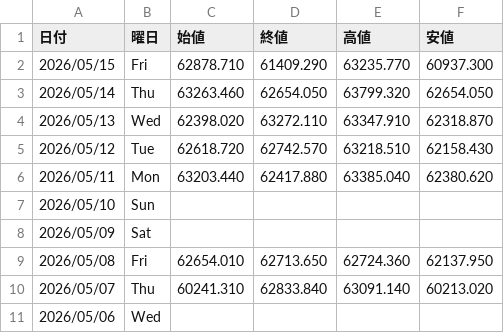
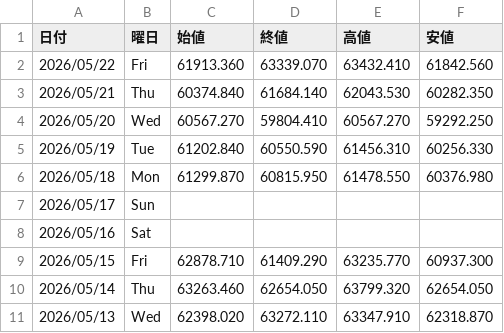
Before and after one commit to Yoshihiro-Okinaga/price-ride-viewer, a CSV file: stock-data/Stock/日経平均.csv, drawn as a sheet; only a part is shown; the shorter side is filled out with more unchanged rows; the diff names each change by its address in the sheet, - before the commit and + after, or states it on an @@ line.

```diff
--- a/stock-data/Stock/日経平均.csv
+++ b/stock-data/Stock/日経平均.csv
+row 2: 2026/05/22 | Fri | 61913.360 | 63339.070 | 63432.410 | 61842.560
+row 3: 2026/05/21 | Thu | 60374.840 | 61684.140 | 62043.530 | 60282.350
+row 4: 2026/05/20 | Wed | 60567.270 | 59804.410 | 60567.270 | 59292.250
+row 5: 2026/05/19 | Tue | 61202.840 | 60550.590 | 61456.310 | 60256.330
+row 6: 2026/05/18 | Mon | 61299.870 | 60815.950 | 61478.550 | 60376.980
+row 7: 2026/05/17 | Sun
+row 8: 2026/05/16 | Sat
```
Also changed, not shown: stock-data/FXCFD/EUR_GBP.csv, stock-data/FXCFD/EUR_USD.csv, 48 other files.
